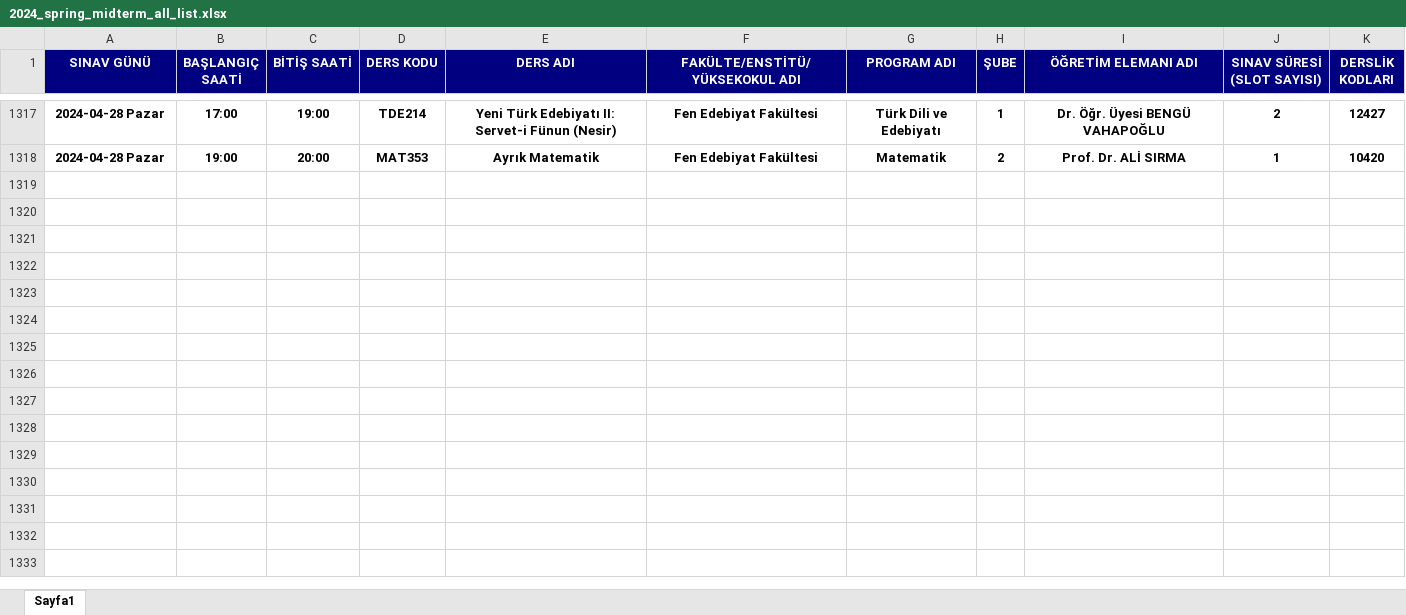
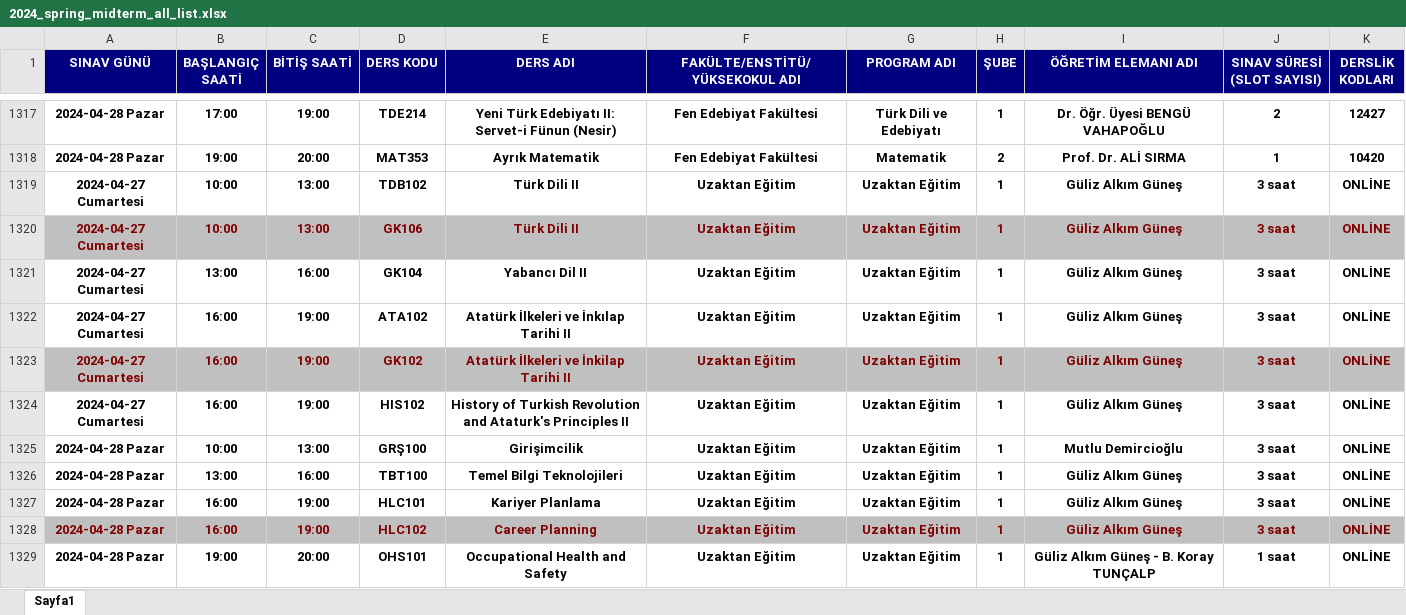
Before and after one commit to eftekin/halic-exam-genius, an Excel workbook: 2024_spring_midterm_all_list.xlsx, sheet Sayfa1, drawn as a sheet; only a part is shown, gaps mark what is left out; values as stored, in another font and other column widths than the file's, no borders; the diff names each change by its address in the sheet, - before the commit and + after, or states it on an @@ line.

Commit message:
Update 2024_spring_midterm_all_list.xlsx
Updated Excel File

```diff
--- a/2024_spring_midterm_all_list.xlsx (sheet Sayfa1)
+++ b/2024_spring_midterm_all_list.xlsx (sheet Sayfa1)
+row 1319: 2024-04-27 Cumartesi | 10:00 | 13:00 | TDB102 | Türk Dili II | Uzaktan Eğitim | Uzaktan Eğitim | 1 | Güliz Alkım Güneş | 3 saat | ONLİNE
+row 1320: 2024-04-27 Cumartesi | 10:00 | 13:00 | GK106 | Türk Dili II | Uzaktan Eğitim | Uzaktan Eğitim | 1 | Güliz Alkım Güneş | 3 saat | ONLİNE
+row 1321: 2024-04-27 Cumartesi | 13:00 | 16:00 | GK104 | Yabancı Dil II | Uzaktan Eğitim | Uzaktan Eğitim | 1 | Güliz Alkım Güneş | 3 saat | ONLİNE
+row 1322: 2024-04-27 Cumartesi | 16:00 | 19:00 | ATA102 | Atatürk İlkeleri ve İnkılap Tarihi II | Uzaktan Eğitim | Uzaktan Eğitim | 1 | Güliz Alkım Güneş | 3 saat | ONLİNE
+row 1323: 2024-04-27 Cumartesi | 16:00 | 19:00 | GK102 | Atatürk İlkeleri ve İnkilap Tarihi II | Uzaktan Eğitim | Uzaktan Eğitim | 1 | Güliz Alkım Güneş | 3 saat | ONLİNE
+row 1324: 2024-04-27 Cumartesi | 16:00 | 19:00 | HIS102 | History of Turkish Revolution and Ataturk's Principles II | Uzaktan Eğitim | Uzaktan Eğitim | 1 | Güliz Alkım Güneş | 3 saat | ONLİNE
+row 1325: 2024-04-28 Pazar | 10:00 | 13:00 | GRŞ100 | Girişimcilik | Uzaktan Eğitim | Uzaktan Eğitim | 1 | Mutlu Demircioğlu | 3 saat | ONLİNE
+row 1326: 2024-04-28 Pazar | 13:00 | 16:00 | TBT100 | Temel Bilgi Teknolojileri | Uzaktan Eğitim | Uzaktan Eğitim | 1 | Güliz Alkım Güneş | 3 saat | ONLİNE
+row 1327: 2024-04-28 Pazar | 16:00 | 19:00 | HLC101 | Kariyer Planlama | Uzaktan Eğitim | Uzaktan Eğitim | 1 | Güliz Alkım Güneş | 3 saat | ONLİNE
+row 1328: 2024-04-28 Pazar | 16:00 | 19:00 | HLC102 | Career Planning | Uzaktan Eğitim | Uzaktan Eğitim | 1 | Güliz Alkım Güneş | 3 saat | ONLİNE
+row 1329: 2024-04-28 Pazar | 19:00 | 20:00 | OHS101 | Occupational Health and Safety | Uzaktan Eğitim | Uzaktan Eğitim | 1 | Güliz Alkım Güneş - B. Koray TUNÇALP | 1 saat | ONLİNE
```
